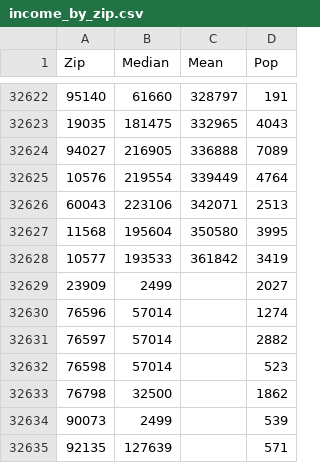
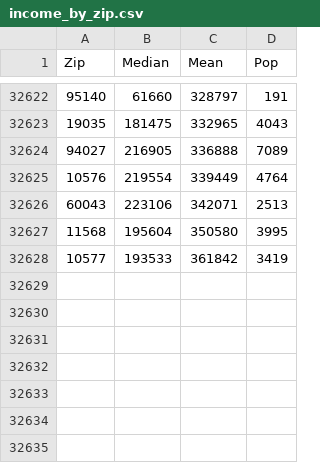
Before and after one commit to ejolly2/income_by_zip, a CSV file: income_by_zip.csv, drawn as a sheet; only a part is shown, gaps mark what is left out; the diff names each change by its address in the sheet, - before the commit and + after, or states it on an @@ line.

Commit message:
Add files via upload

```diff
--- a/income_by_zip.csv
+++ b/income_by_zip.csv
-row 32629: 23909 | 2499 |  | 2027
-row 32630: 76596 | 57014 |  | 1274
-row 32631: 76597 | 57014 |  | 2882
-row 32632: 76598 | 57014 |  | 523
-row 32633: 76798 | 32500 |  | 1862
-row 32634: 90073 | 2499 |  | 539
-row 32635: 92135 | 127639 |  | 571
```
